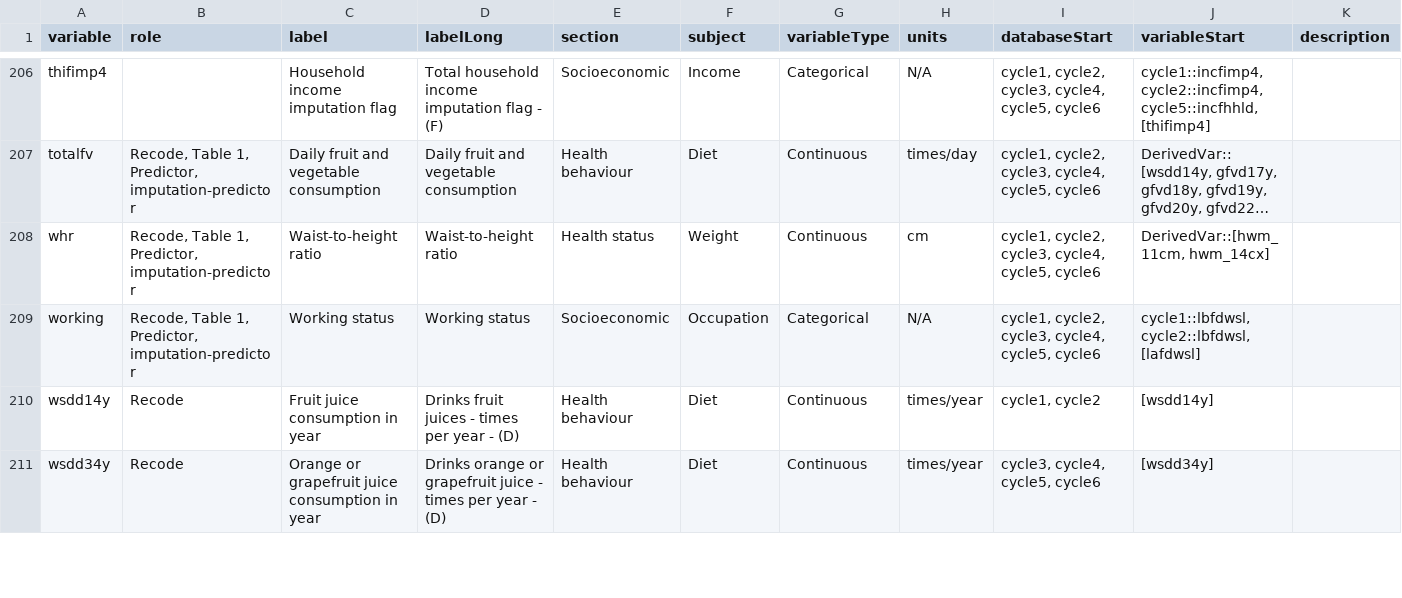
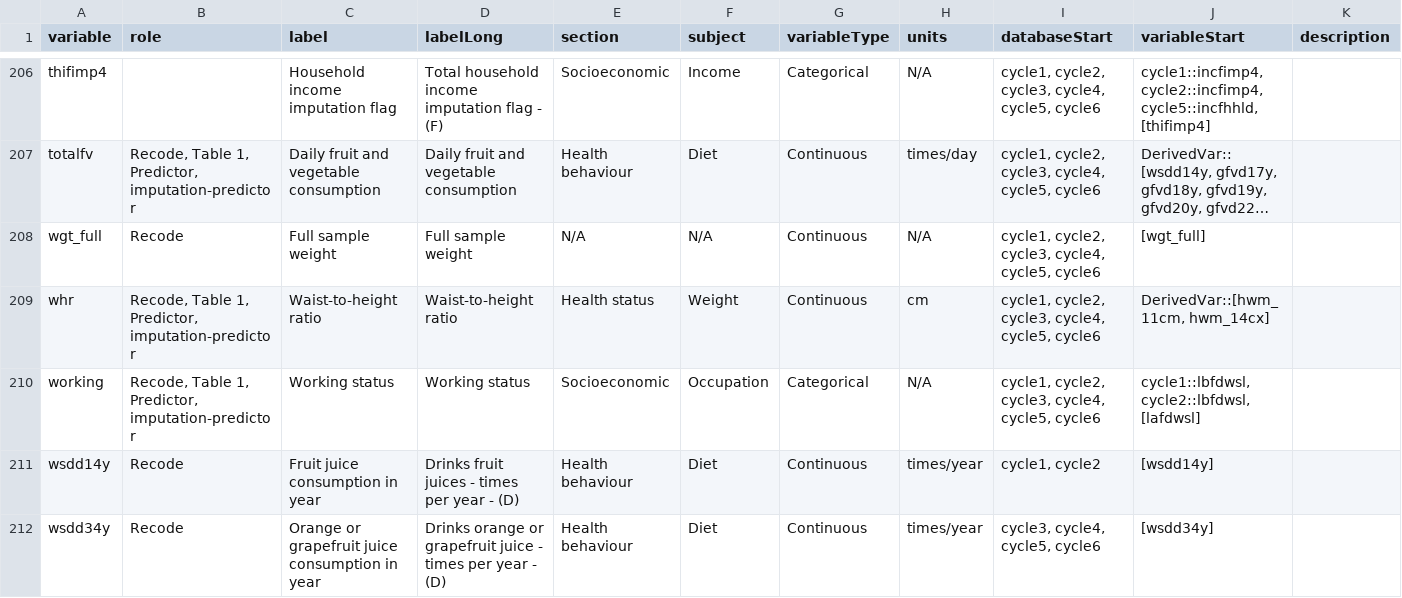
Before and after one commit to Big-Life-Lab/htnport, a CSV file: worksheets/variables.csv, drawn as a sheet; only a part is shown, gaps mark what is left out; long unchanged cells end in …; the diff names each change by its address in the sheet, - before the commit and + after, or states it on an @@ line.

```diff
--- a/worksheets/variables.csv
+++ b/worksheets/variables.csv
+row 208: wgt_full | Recode | Full sample weight | Full sample weight | N/A | N/A | Continuous | N/A | cycle1, cycle2, cycle3, cycle4, cycle5, cycle6 | [wgt_full]
```
Also changed, not shown: worksheets/variable-details.csv, 2 other files.
